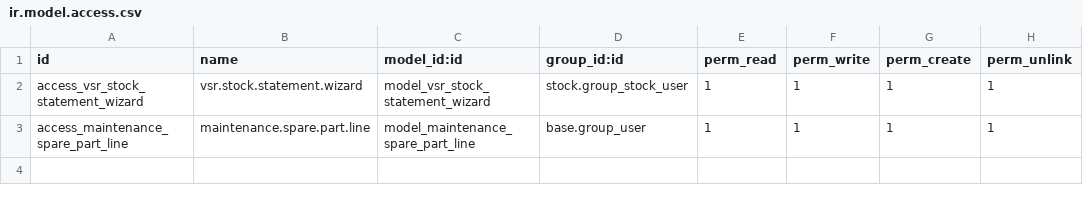
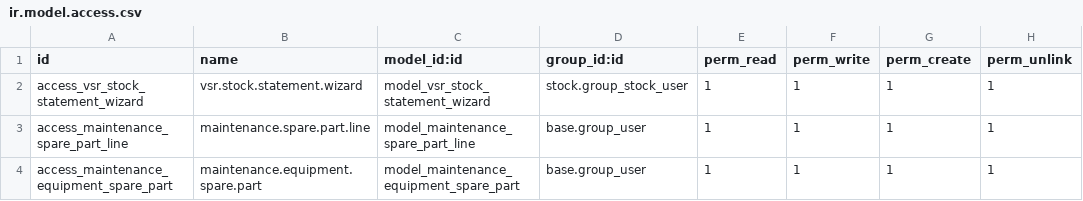
Before and after one commit to Pradhap1802/o_vsr, a CSV file: vsr_changes/security/ir.model.access.csv, drawn as a sheet.

```diff
--- a/vsr_changes/security/ir.model.access.csv
+++ b/vsr_changes/security/ir.model.access.csv
@@ -3 +3,2 @@ access_vsr_stock_statement_wizard,vsr.stock.statement.wizard,model_vsr_stock_sta
 access_maintenance_spare_part_line,maintenance.spare.part.line,model_maintenance_spare_part_line,base.group_user,1,1,1,1
+access_maintenance_equipment_spare_part,maintenance.equipment.spare.part,model_maintenance_equipment_spare_part,base.group_user,1,1,1,1
```
Also changed, not shown: vsr_packing_memo/security/ir.model.access.csv, 11 other files.
